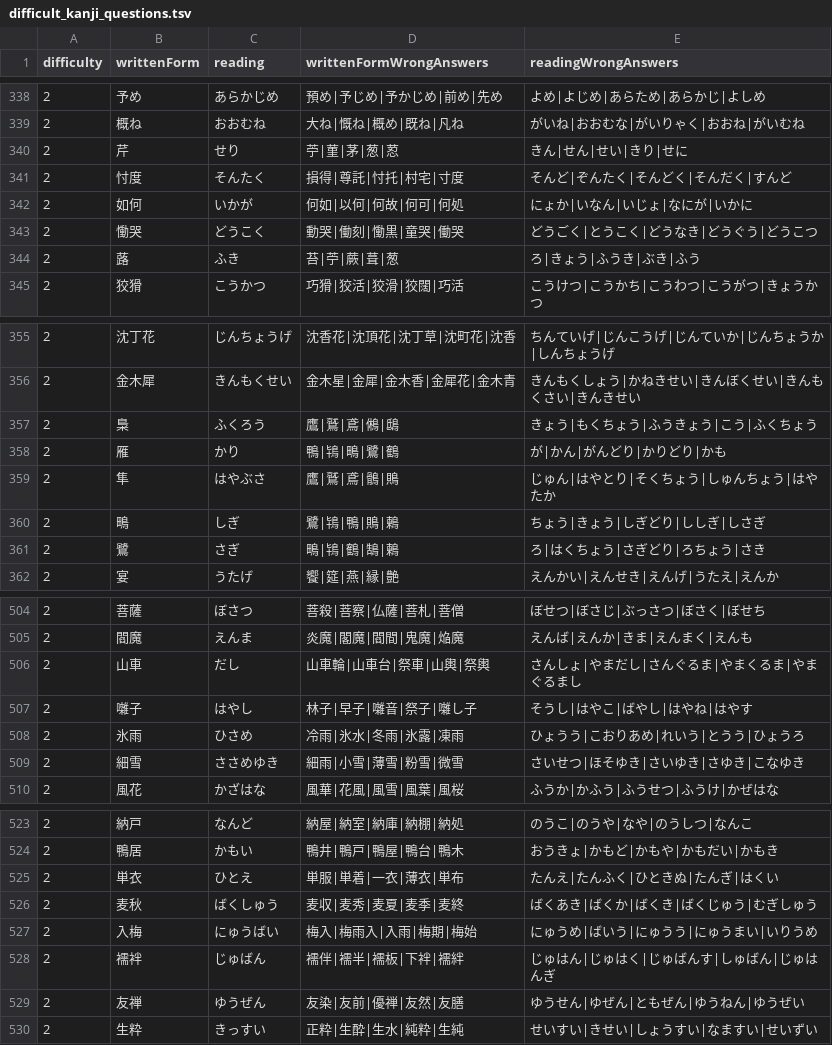
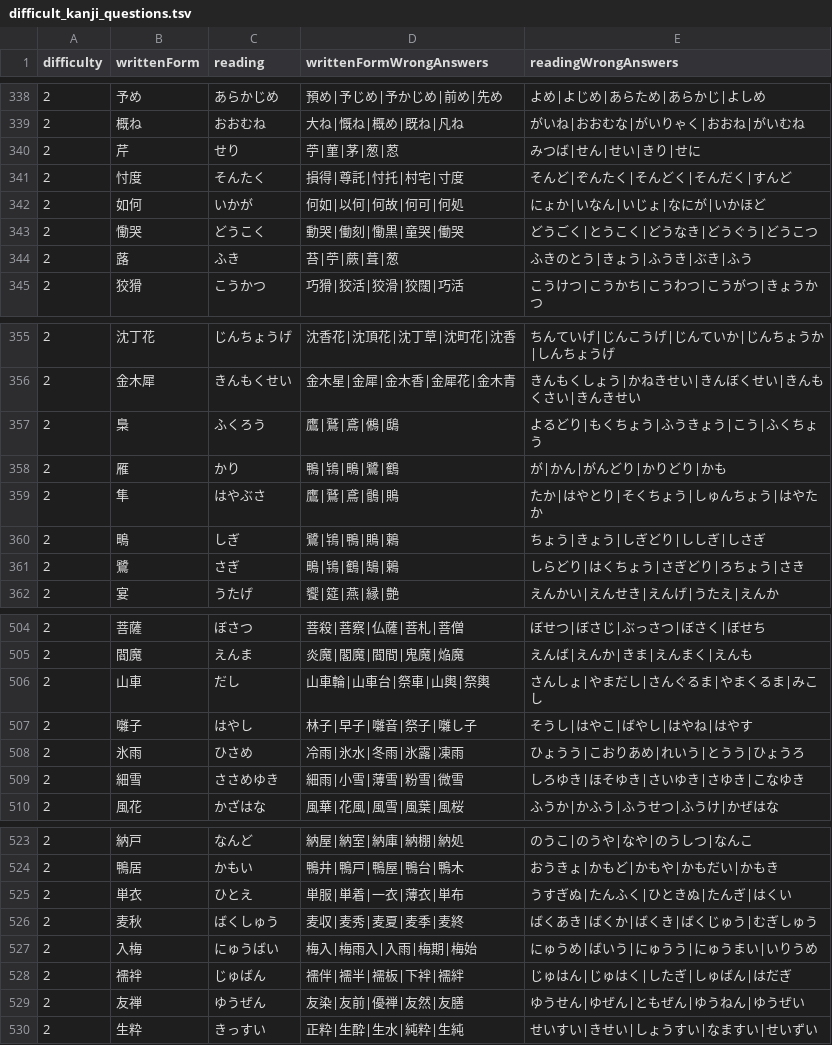
Before and after one commit to bvlion/PlayInNotification, a TSV file: app/src/main/assets/difficult_kanji_questions.tsv, drawn as a sheet; only a part is shown, gaps mark what is left out; the diff covers the shown part only.

```diff
--- a/app/src/main/assets/difficult_kanji_questions.tsv
+++ b/app/src/main/assets/difficult_kanji_questions.tsv
@@ -339,7 +339,7 @@ difficulty	writtenForm	reading	writtenFormWrongAnswers	readingWrongAnswers
 2	概ね	おおむね	大ね|慨ね|概め|既ね|凡ね	がいね|おおむな|がいりゃく|おおね|がいむね
-2	芹	せり	苧|菫|茅|葱|荵	きん|せん|せい|きり|せに
+2	芹	せり	苧|菫|茅|葱|荵	みつば|せん|せい|きり|せに
 2	忖度	そんたく	損得|尊託|忖托|村宅|寸度	そんど|ぞんたく|そんどく|そんだく|すんど
-2	如何	いかが	何如|以何|何故|何可|何処	にょか|いなん|いじょ|なにが|いかに
+2	如何	いかが	何如|以何|何故|何可|何処	にょか|いなん|いじょ|なにが|いかほど
 2	慟哭	どうこく	動哭|働刻|慟黒|童哭|働哭	どうごく|とうこく|どうなき|どうぐう|どうこつ
-2	蕗	ふき	苔|苧|蕨|葺|葱	ろ|きょう|ふうき|ぶき|ふう
+2	蕗	ふき	苔|苧|蕨|葺|葱	ふきのとう|きょう|ふうき|ぶき|ふう
 2	狡猾	こうかつ	巧猾|狡活|狡滑|狡闊|巧活	こうけつ|こうかち|こうわつ|こうがつ|きょうかつ
@@ -356,7 +356,7 @@ difficulty	writtenForm	reading	writtenFormWrongAnswers	readingWrongAnswers
 2	金木犀	きんもくせい	金木星|金犀|金木香|金犀花|金木青	きんもくしょう|かねきせい|きんぼくせい|きんもくさい|きんきせい
-2	梟	ふくろう	鷹|鷲|鳶|鵂|鴟	きょう|もくちょう|ふうきょう|こう|ふくちょう
+2	梟	ふくろう	鷹|鷲|鳶|鵂|鴟	よるどり|もくちょう|ふうきょう|こう|ふくちょう
 2	雁	かり	鴨|鴇|鴫|鷺|鶴	が|かん|がんどり|かりどり|かも
-2	隼	はやぶさ	鷹|鷲|鳶|鶻|鵙	じゅん|はやとり|そくちょう|しゅんちょう|はやたか
+2	隼	はやぶさ	鷹|鷲|鳶|鶻|鵙	たか|はやとり|そくちょう|しゅんちょう|はやたか
 2	鴫	しぎ	鷺|鴇|鴨|鵙|鶫	ちょう|きょう|しぎどり|ししぎ|しさぎ
-2	鷺	さぎ	鴫|鴇|鶴|鵠|鶫	ろ|はくちょう|さぎどり|ろちょう|さき
+2	鷺	さぎ	鴫|鴇|鶴|鵠|鶫	しらどり|はくちょう|さぎどり|ろちょう|さき
 2	宴	うたげ	饗|筵|燕|縁|艶	えんかい|えんせき|えんげ|うたえ|えんか
@@ -505,6 +505,6 @@ difficulty	writtenForm	reading	writtenFormWrongAnswers	readingWrongAnswers
 2	閻魔	えんま	炎魔|閣魔|閻間|鬼魔|焔魔	えんば|えんか|きま|えんまく|えんも
-2	山車	だし	山車輪|山車台|祭車|山輿|祭輿	さんしょ|やまだし|さんぐるま|やまくるま|やまぐるまし
+2	山車	だし	山車輪|山車台|祭車|山輿|祭輿	さんしょ|やまだし|さんぐるま|やまくるま|みこし
 2	囃子	はやし	林子|早子|囃音|祭子|囃し子	そうし|はやこ|ばやし|はやね|はやす
 2	氷雨	ひさめ	冷雨|氷水|冬雨|氷露|凍雨	ひょうう|こおりあめ|れいう|とうう|ひょうろ
-2	細雪	ささめゆき	細雨|小雪|薄雪|粉雪|微雪	さいせつ|ほそゆき|さいゆき|さゆき|こなゆき
+2	細雪	ささめゆき	細雨|小雪|薄雪|粉雪|微雪	しろゆき|ほそゆき|さいゆき|さゆき|こなゆき
 2	風花	かざはな	風華|花風|風雪|風葉|風桜	ふうか|かふう|ふうせつ|ふうけ|かぜはな
@@ -524,6 +524,6 @@ difficulty	writtenForm	reading	writtenFormWrongAnswers	readingWrongAnswers
 2	鴨居	かもい	鴨井|鴨戸|鴨屋|鴨台|鴨木	おうきょ|かもど|かもや|かもだい|かもき
-2	単衣	ひとえ	単服|単着|一衣|薄衣|単布	たんえ|たんふく|ひときぬ|たんぎ|はくい
+2	単衣	ひとえ	単服|単着|一衣|薄衣|単布	うすぎぬ|たんふく|ひときぬ|たんぎ|はくい
 2	麦秋	ばくしゅう	麦収|麦秀|麦夏|麦季|麦終	ばくあき|ばくか|ばくき|ばくじゅう|むぎしゅう
 2	入梅	にゅうばい	梅入|梅雨入|入雨|梅期|梅始	にゅうめ|ばいう|にゅうう|にゅうまい|いりうめ
-2	襦袢	じゅばん	襦伴|襦半|襦板|下袢|襦絆	じゅはん|じゅはく|じゅばんす|しゅばん|じゅはんぎ
+2	襦袢	じゅばん	襦伴|襦半|襦板|下袢|襦絆	じゅはん|じゅはく|したぎ|しゅばん|はだぎ
 2	友禅	ゆうぜん	友染|友前|優禅|友然|友膳	ゆうせん|ゆぜん|ともぜん|ゆうねん|ゆうぜい
```
Also changed, not shown: 28 edited cells elsewhere in this file.
